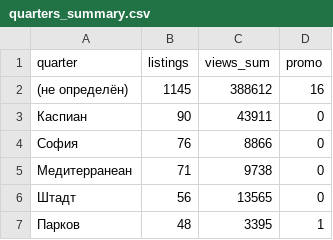
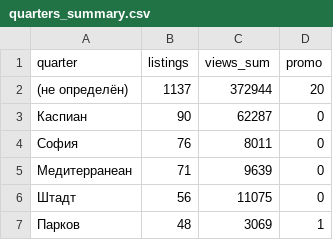
Before and after one commit to antonina-katlinskaya/realt-collector, a CSV file: data/analytics/quarters_summary.csv, drawn as a sheet.

```diff
--- a/data/analytics/quarters_summary.csv
+++ b/data/analytics/quarters_summary.csv
@@ -1,7 +1,7 @@
 quarter,listings,views_sum,promo
-(не определён),1145,388612,16
-Каспиан,90,43911,0
-София,76,8866,0
-Медитерранеан,71,9738,0
-Штадт,56,13565,0
-Парков,48,3395,1
+(не определён),1137,372944,20
+Каспиан,90,62287,0
+София,76,8011,0
+Медитерранеан,71,9639,0
+Штадт,56,11075,0
+Парков,48,3069,1
```
Also changed, not shown: data/analytics/agents_summary.csv, data/analytics/appeared.csv, 7 other files.
